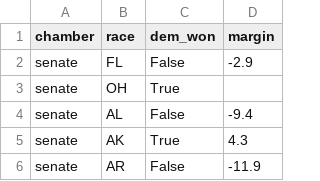
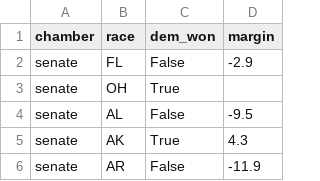
Before and after one commit to M3RK888/PolTracker, a CSV file: data/results_2026.csv, drawn as a sheet; only a part is shown.

```diff
--- a/data/results_2026.csv
+++ b/data/results_2026.csv
@@ -3,3 +3,3 @@ senate,FL,False,-2.9
 senate,OH,True,
-senate,AL,False,-9.4
+senate,AL,False,-9.5
 senate,AK,True,4.3
```
Also changed, not shown: data/forecast_history.csv, 13 other files.
